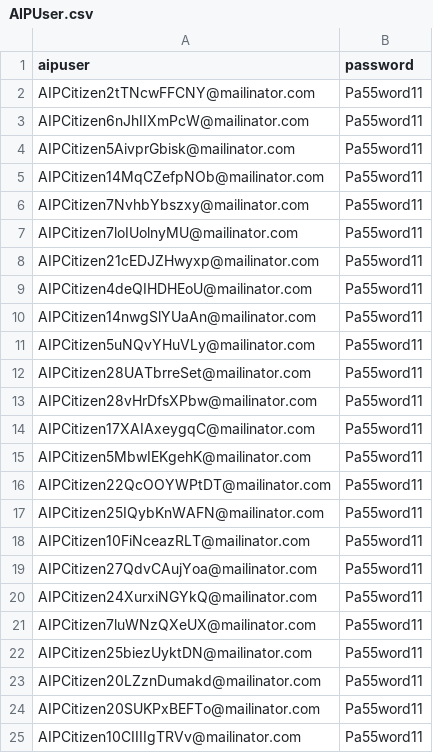
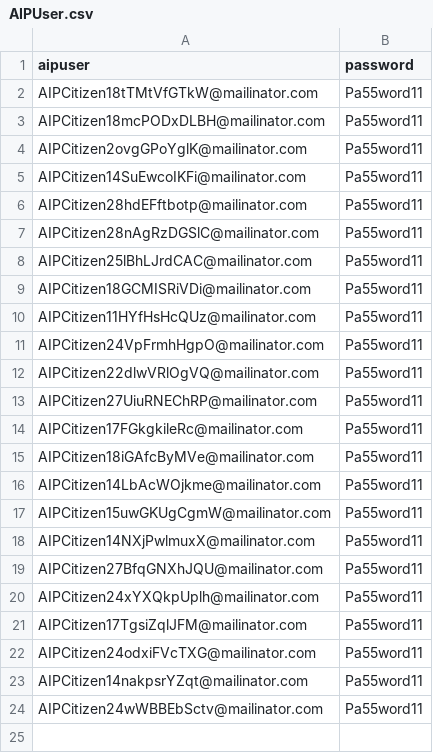
Before and after one commit to hmcts/aip-performance, a CSV file: src/gatling/resources/AIPUser.csv, drawn as a sheet.

```diff
--- a/src/gatling/resources/AIPUser.csv
+++ b/src/gatling/resources/AIPUser.csv
@@ -1,25 +1,24 @@
 aipuser,password
-AIPCitizen2tTNcwFFCNY@mailinator.com,Pa55word11
-AIPCitizen6nJhIIXmPcW@mailinator.com,Pa55word11
-AIPCitizen5AivprGbisk@mailinator.com,Pa55word11
-AIPCitizen14MqCZefpNOb@mailinator.com,Pa55word11
-AIPCitizen7NvhbYbszxy@mailinator.com,Pa55word11
-AIPCitizen7loIUolnyMU@mailinator.com,Pa55word11
-AIPCitizen21cEDJZHwyxp@mailinator.com,Pa55word11
-AIPCitizen4deQIHDHEoU@mailinator.com,Pa55word11
-AIPCitizen14nwgSlYUaAn@mailinator.com,Pa55word11
-AIPCitizen5uNQvYHuVLy@mailinator.com,Pa55word11
-AIPCitizen28UATbrreSet@mailinator.com,Pa55word11
-AIPCitizen28vHrDfsXPbw@mailinator.com,Pa55word11
-AIPCitizen17XAIAxeygqC@mailinator.com,Pa55word11
-AIPCitizen5MbwIEKgehK@mailinator.com,Pa55word11
-AIPCitizen22QcOOYWPtDT@mailinator.com,Pa55word11
-AIPCitizen25IQybKnWAFN@mailinator.com,Pa55word11
-AIPCitizen10FiNceazRLT@mailinator.com,Pa55word11
-AIPCitizen27QdvCAujYoa@mailinator.com,Pa55word11
-AIPCitizen24XurxiNGYkQ@mailinator.com,Pa55word11
-AIPCitizen7luWNzQXeUX@mailinator.com,Pa55word11
-AIPCitizen25biezUyktDN@mailinator.com,Pa55word11
-AIPCitizen20LZznDumakd@mailinator.com,Pa55word11
-AIPCitizen20SUKPxBEFTo@mailinator.com,Pa55word11
-AIPCitizen10CIIIIgTRVv@mailinator.com,Pa55word11
+AIPCitizen18tTMtVfGTkW@mailinator.com,Pa55word11
+AIPCitizen18mcPODxDLBH@mailinator.com,Pa55word11
+AIPCitizen2ovgGPoYglK@mailinator.com,Pa55word11
+AIPCitizen14SuEwcoIKFi@mailinator.com,Pa55word11
+AIPCitizen28hdEFftbotp@mailinator.com,Pa55word11
+AIPCitizen28nAgRzDGSlC@mailinator.com,Pa55word11
+AIPCitizen25lBhLJrdCAC@mailinator.com,Pa55word11
+AIPCitizen18GCMISRiVDi@mailinator.com,Pa55word11
+AIPCitizen11HYfHsHcQUz@mailinator.com,Pa55word11
+AIPCitizen24VpFrmhHgpO@mailinator.com,Pa55word11
+AIPCitizen22dlwVRlOgVQ@mailinator.com,Pa55word11
+AIPCitizen27UiuRNEChRP@mailinator.com,Pa55word11
+AIPCitizen17FGkgkileRc@mailinator.com,Pa55word11
+AIPCitizen18iGAfcByMVe@mailinator.com,Pa55word11
+AIPCitizen14LbAcWOjkme@mailinator.com,Pa55word11
+AIPCitizen15uwGKUgCgmW@mailinator.com,Pa55word11
+AIPCitizen14NXjPwlmuxX@mailinator.com,Pa55word11
+AIPCitizen27BfqGNXhJQU@mailinator.com,Pa55word11
+AIPCitizen24xYXQkpUplh@mailinator.com,Pa55word11
+AIPCitizen17TgsiZqlJFM@mailinator.com,Pa55word11
+AIPCitizen24odxiFVcTXG@mailinator.com,Pa55word11
+AIPCitizen14nakpsrYZqt@mailinator.com,Pa55word11
+AIPCitizen24wWBBEbSctv@mailinator.com,Pa55word11
```
Also changed, not shown: 1 other file.
